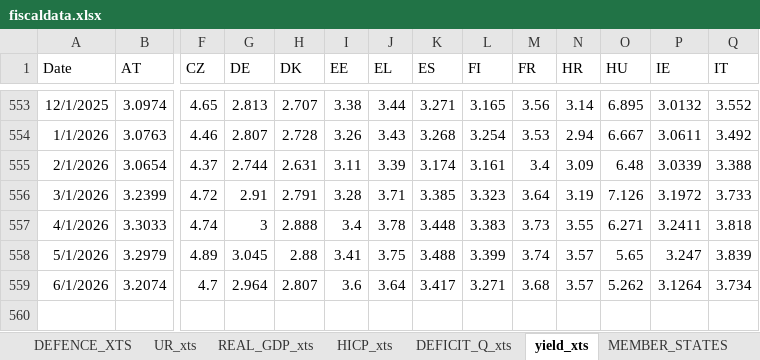
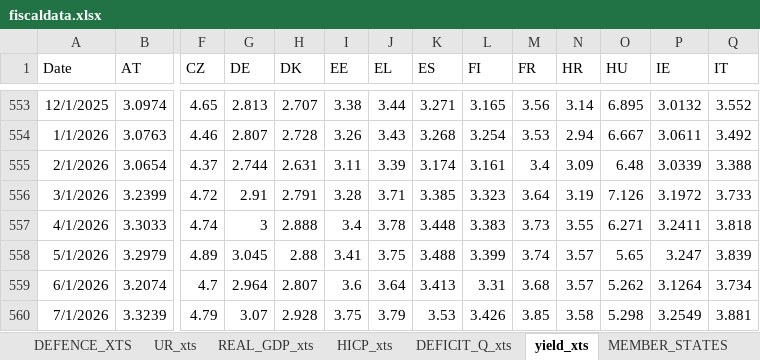
Before and after one commit to mflanagan201/gcal_auto, an Excel workbook: fiscaldata.xlsx, sheet yield_xts, drawn as a sheet; only a part is shown, gaps mark what is left out; values as stored, in another font and other column widths than the file's, no borders; rows hold the shown columns only; the diff names each change by its address in the sheet, - before the commit and + after, or states it on an @@ line.

Commit message:
Add fiscaldata.xlsx

```diff
--- a/fiscaldata.xlsx (sheet yield_xts)
+++ b/fiscaldata.xlsx (sheet yield_xts)
-K559 (ES): 3.417
+K559 (ES): 3.413
-L559 (FI): 3.271
+L559 (FI): 3.31
+row 560: 7/1/2026 | 3.3239 | 4.79 | 3.07 | 2.928 | 3.75 | 3.79 | 3.53 | 3.426 | 3.85 | 3.58 | 5.298 | 3.2549 | 3.881
```
Also changed, not shown: sheet UR_xts.
